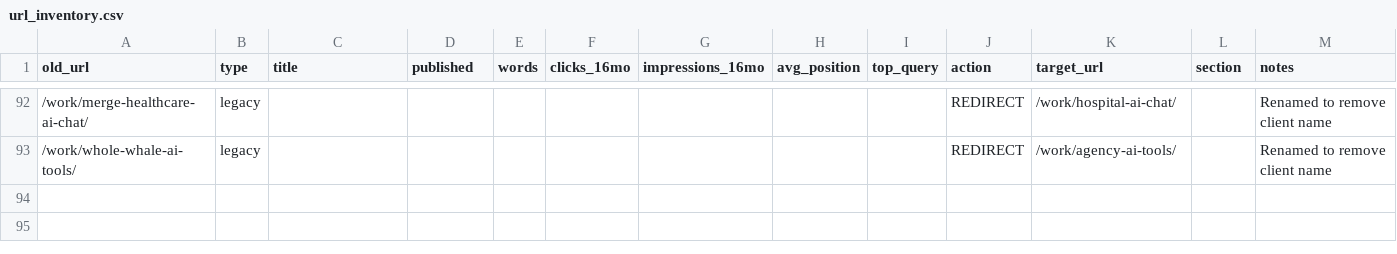
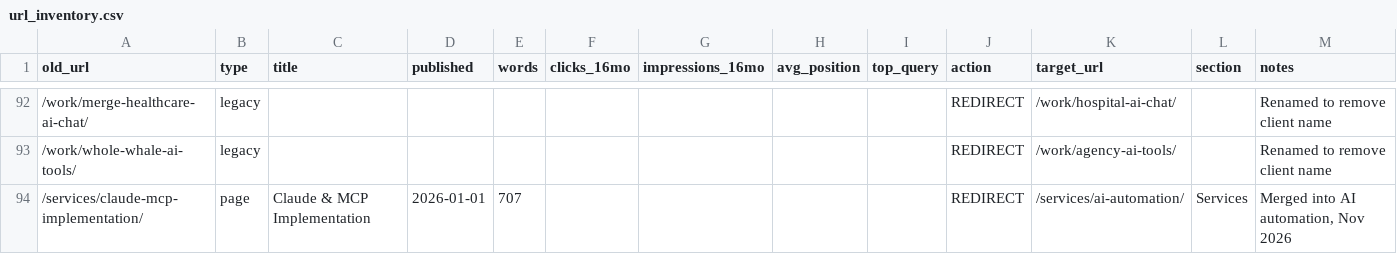
Before and after one commit to gizmojojojowojo/junhammer-site, a CSV file: data/url_inventory.csv, drawn as a sheet; only a part is shown, gaps mark what is left out.

```diff
--- a/data/url_inventory.csv
+++ b/data/url_inventory.csv
@@ -93 +93,2 @@ old_url,type,title,published,words,clicks_16mo,impressions_16mo,avg_position,top
 /work/whole-whale-ai-tools/,legacy,,,,,,,,REDIRECT,/work/agency-ai-tools/,,Renamed to remove client name
+/services/claude-mcp-implementation/,page,Claude & MCP Implementation,2026-01-01,707,,,,,REDIRECT,/services/ai-automation/,Services,"Merged into AI automation, Nov 2026"
```
Also changed, not shown: 14 other files.
